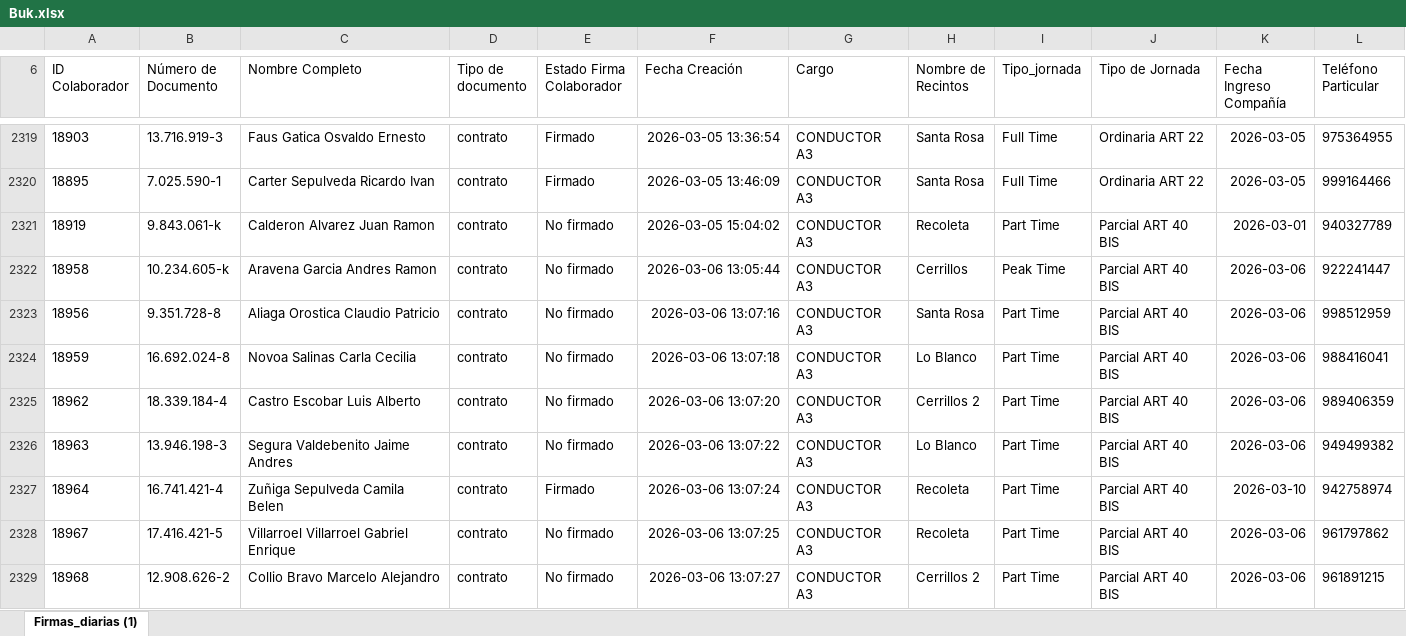
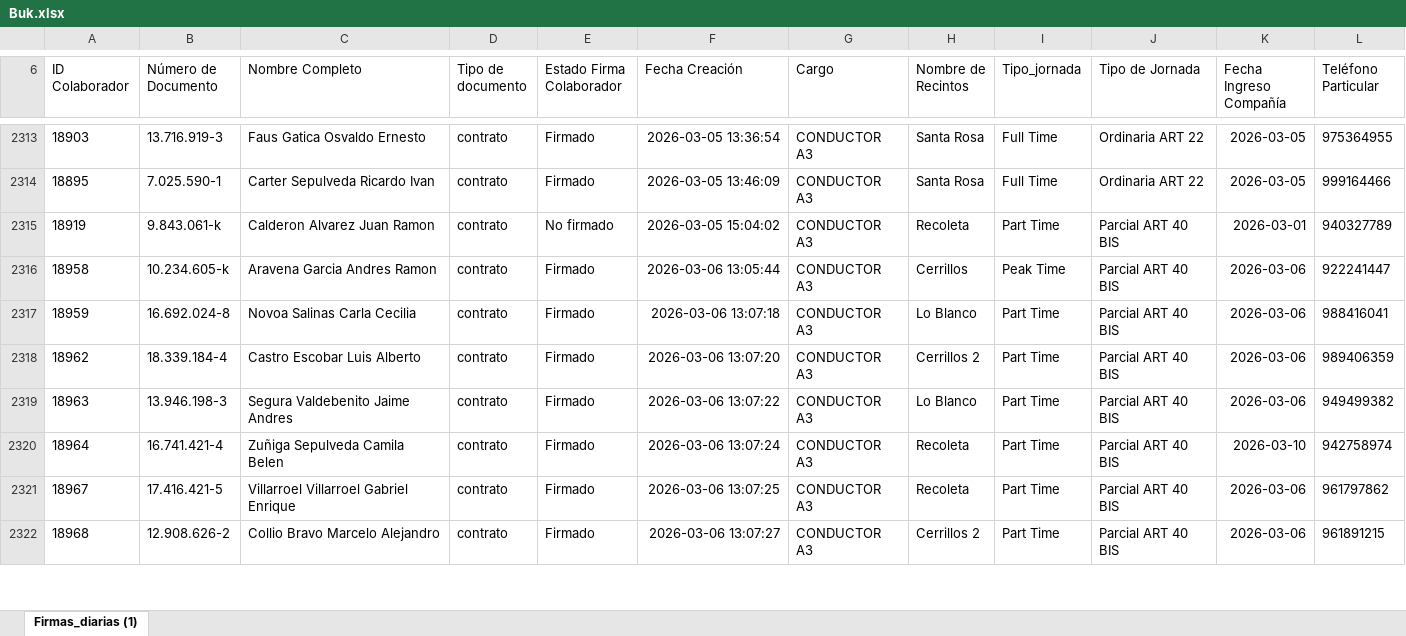
Before and after one commit to JIGNACIOVV/reporte-dotacion, an Excel workbook: Buk.xlsx, sheet Firmas_diarias (1), drawn as a sheet; only a part is shown, gaps mark what is left out; values as stored, in another font and other column widths than the file's, no borders; removed rows and columns are numbered as before the commit, all else as after; rows hold the shown columns only; the diff covers the shown part only; the diff names each change by its address in the sheet, - before the commit and + after, or states it on an @@ line.

Commit message:
Add files via upload

```diff
--- a/Buk.xlsx (sheet Firmas_diarias (1))
+++ b/Buk.xlsx (sheet Firmas_diarias (1))
-E2316 (Estado Firma Colaborador): No firmado
+E2316 (Estado Firma Colaborador): Firmado
-row 2323: 18956 | 9.351.728-8 | Aliaga Orostica Claudio Patricio | contrato | No firmado | 2026-03-06 13:07:16 | CONDUCTOR A3 | Santa Rosa | Part Time | Parcial ART 40 BIS | 2026-03-06 | 998512959
-E2317:E2319 (Estado Firma Colaborador): No firmado
+E2317:E2319 (Estado Firma Colaborador): Firmado
-E2321:E2322 (Estado Firma Colaborador): No firmado
+E2321:E2322 (Estado Firma Colaborador): Firmado
```
Also changed, not shown: 18 added rows, 9 removed rows and 20 edited cells elsewhere in this sheet.
